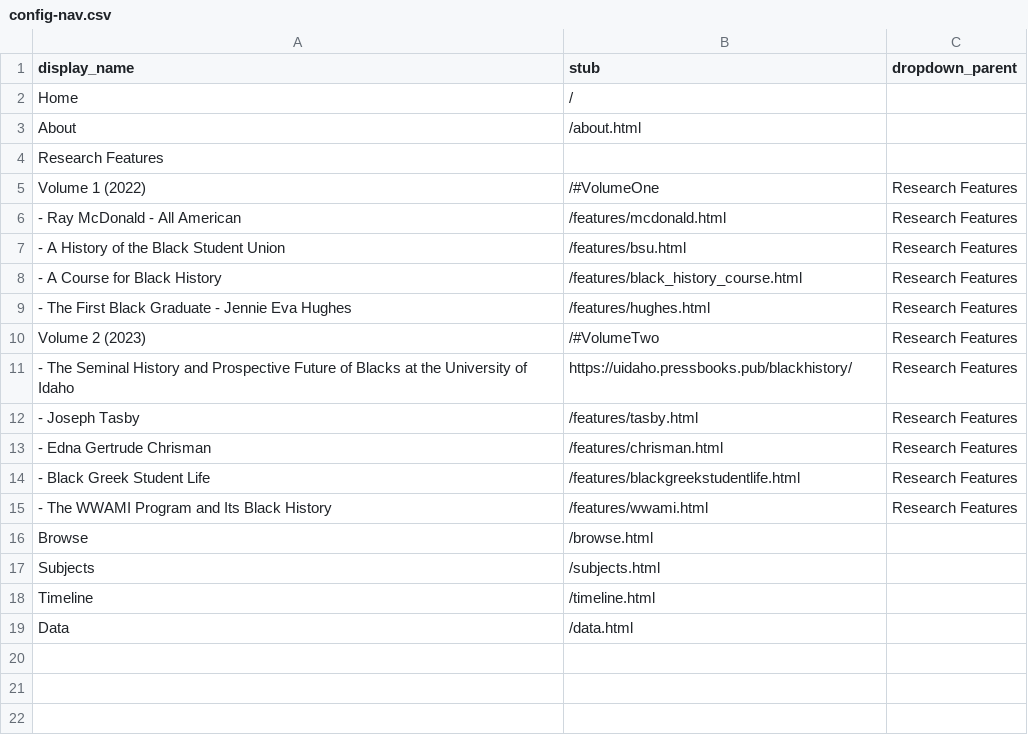
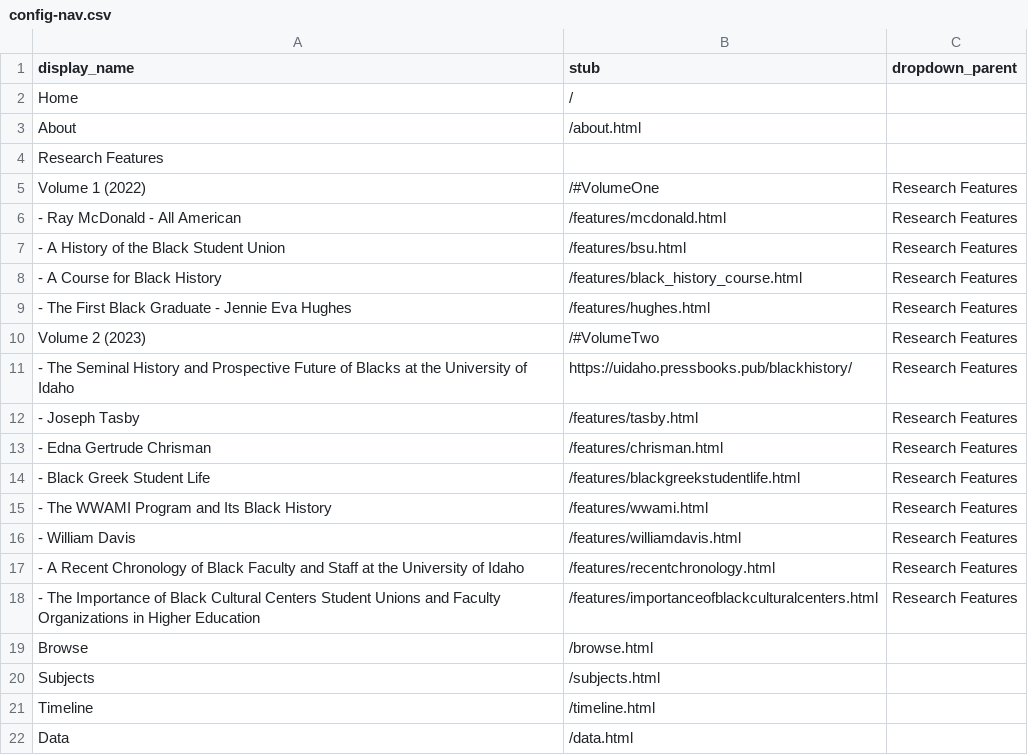
Before and after one commit to dcnb/bhrle, a CSV file: _data/config-nav.csv, drawn as a sheet.

Commit message:
add new features to dropdown

```diff
--- a/_data/config-nav.csv
+++ b/_data/config-nav.csv
@@ -15,2 +15,5 @@ Volume 2 (2023),/#VolumeTwo,Research Features
 - The WWAMI Program and Its Black History,/features/wwami.html,Research Features
+- William Davis,/features/williamdavis.html,Research Features
+- A Recent Chronology of Black Faculty and Staff at the University of Idaho,/features/recentchronology.html,Research Features
+- The Importance of Black Cultural Centers Student Unions and Faculty Organizations in Higher Education,/features/importanceofblackculturalcenters.html,Research Features
 Browse,/browse.html,
```
